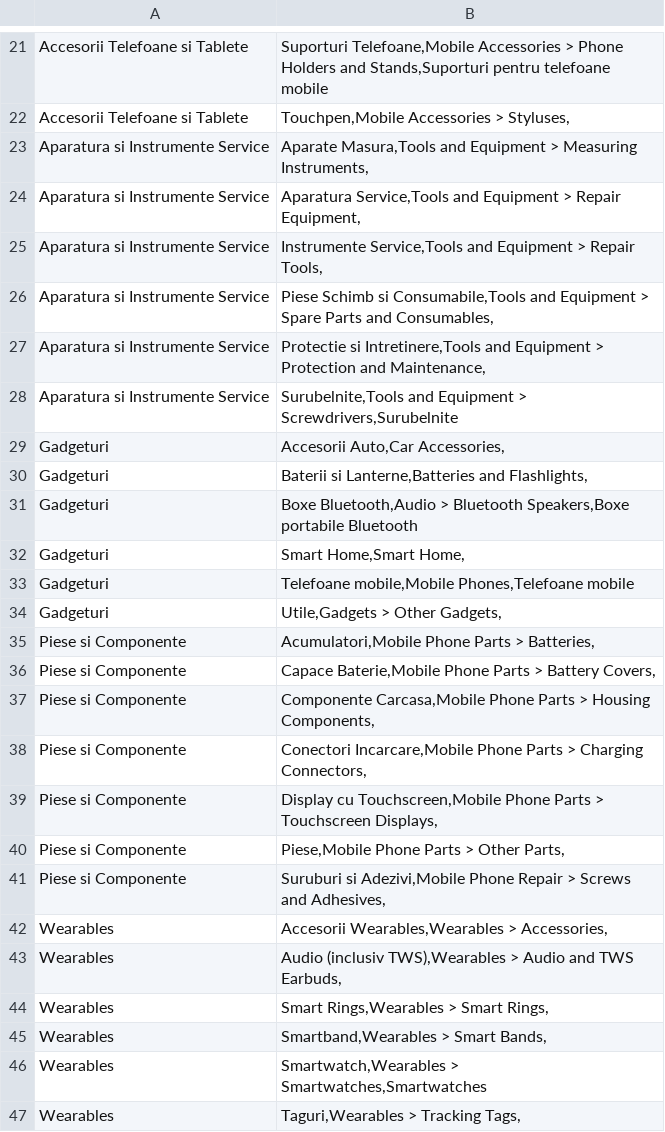
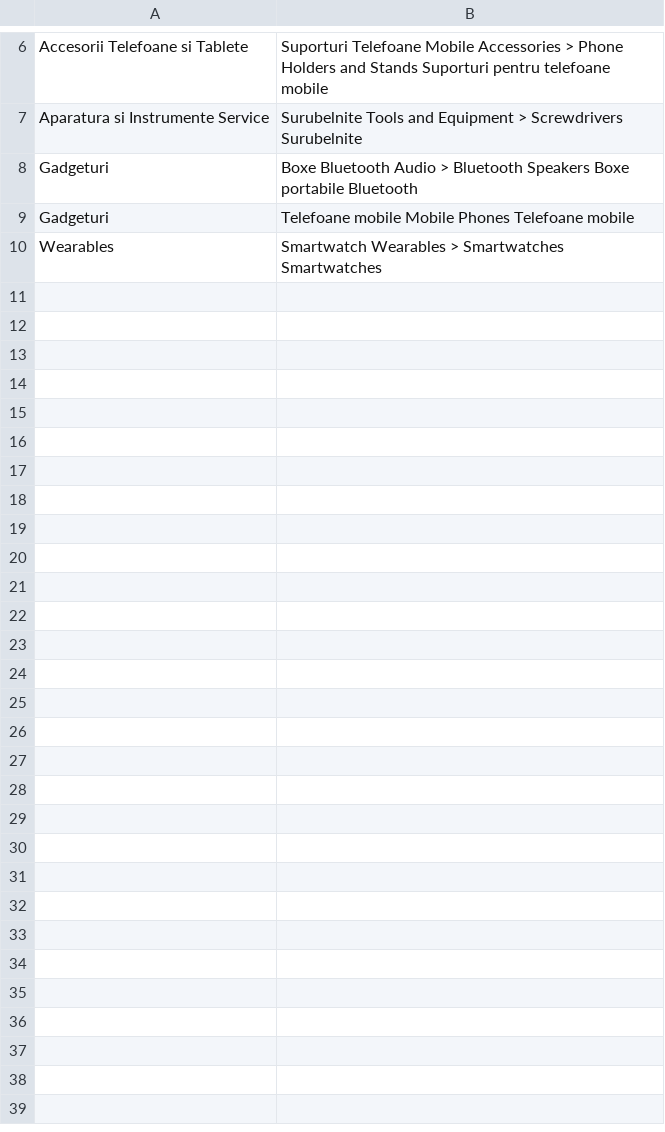
Before and after one commit to koubsolutions-cpu/emag-feed, a CSV file: skroutz_category_mapping.csv, drawn as a sheet; only a part is shown, gaps mark what is left out; removed rows and columns are numbered as before the commit, all else as after; the diff covers the shown part only; the diff names each change by its address in the sheet, - before the commit and + after, or states it on an @@ line.

```diff
--- a/skroutz_category_mapping.csv
+++ b/skroutz_category_mapping.csv
-B6: Suporturi Telefoane,Mobile Accessories > Phone Holders and Stands,Suporturi pentru telefoane…
+B6: Suporturi Telefoane Mobile Accessories > Phone Holders and Stands Suporturi pentru telefoane…
-row 22: Accesorii Telefoane si Tablete | Touchpen,Mobile Accessories > Styluses,
-row 23: Aparatura si Instrumente Service | Aparate Masura,Tools and Equipment > Measuring Instruments,
-row 24: Aparatura si Instrumente Service | Aparatura Service,Tools and Equipment > Repair Equipment,
-row 25: Aparatura si Instrumente Service | Instrumente Service,Tools and Equipment > Repair Tools,
-row 26: Aparatura si Instrumente Service | Piese Schimb si Consumabile,Tools and Equipment > Spare Parts and Consumables,
-row 27: Aparatura si Instrumente Service | Protectie si Intretinere,Tools and Equipment > Protection and Maintenance,
-B7: Surubelnite,Tools and Equipment > Screwdrivers,Surubelnite
+B7: Surubelnite Tools and Equipment > Screwdrivers Surubelnite
-row 29: Gadgeturi | Accesorii Auto,Car Accessories,
-row 30: Gadgeturi | Baterii si Lanterne,Batteries and Flashlights,
-B8: Boxe Bluetooth,Audio > Bluetooth Speakers,Boxe portabile Bluetooth
+B8: Boxe Bluetooth Audio > Bluetooth Speakers Boxe portabile Bluetooth
-row 32: Gadgeturi | Smart Home,Smart Home,
-B9: Telefoane mobile,Mobile Phones,Telefoane mobile
+B9: Telefoane mobile Mobile Phones Telefoane mobile
-row 34: Gadgeturi | Utile,Gadgets > Other Gadgets,
-row 35: Piese si Componente | Acumulatori,Mobile Phone Parts > Batteries,
-row 36: Piese si Componente | Capace Baterie,Mobile Phone Parts > Battery Covers,
-row 37: Piese si Componente | Componente Carcasa,Mobile Phone Parts > Housing Components,
-row 38: Piese si Componente | Conectori Incarcare,Mobile Phone Parts > Charging Connectors,
-row 39: Piese si Componente | Display cu Touchscreen,Mobile Phone Parts > Touchscreen Displays,
-row 40: Piese si Componente | Piese,Mobile Phone Parts > Other Parts,
-row 41: Piese si Componente | Suruburi si Adezivi,Mobile Phone Repair > Screws and Adhesives,
-row 42: Wearables | Accesorii Wearables,Wearables > Accessories,
-row 43: Wearables | Audio (inclusiv TWS),Wearables > Audio and TWS Earbuds,
-row 44: Wearables | Smart Rings,Wearables > Smart Rings,
-row 45: Wearables | Smartband,Wearables > Smart Bands,
-B10: Smartwatch,Wearables > Smartwatches,Smartwatches
+B10: Smartwatch Wearables > Smartwatches Smartwatches
-row 47: Wearables | Taguri,Wearables > Tracking Tags,
```
Also changed, not shown: 15 removed rows and 5 edited cells elsewhere in this file.
